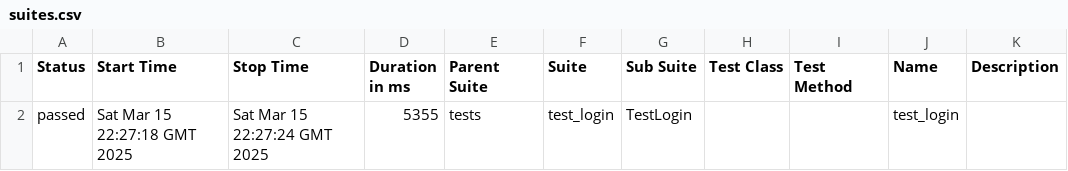
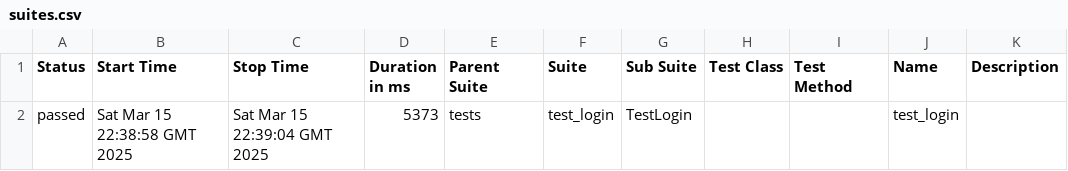
Before and after one commit to TimtestQA/Practice_orange, a CSV file: data/suites.csv, drawn as a sheet.

```diff
--- a/data/suites.csv
+++ b/data/suites.csv
@@ -1,2 +1,2 @@
 "Status","Start Time","Stop Time","Duration in ms","Parent Suite","Suite","Sub Suite","Test Class","Test Method","Name","Description"
-"passed","Sat Mar 15 22:27:18 GMT 2025","Sat Mar 15 22:27:24 GMT 2025","5355","tests","test_login","TestLogin","","","test_login",""
+"passed","Sat Mar 15 22:38:58 GMT 2025","Sat Mar 15 22:39:04 GMT 2025","5373","tests","test_login","TestLogin","","","test_login",""
```
Also changed, not shown: 14 other files.
